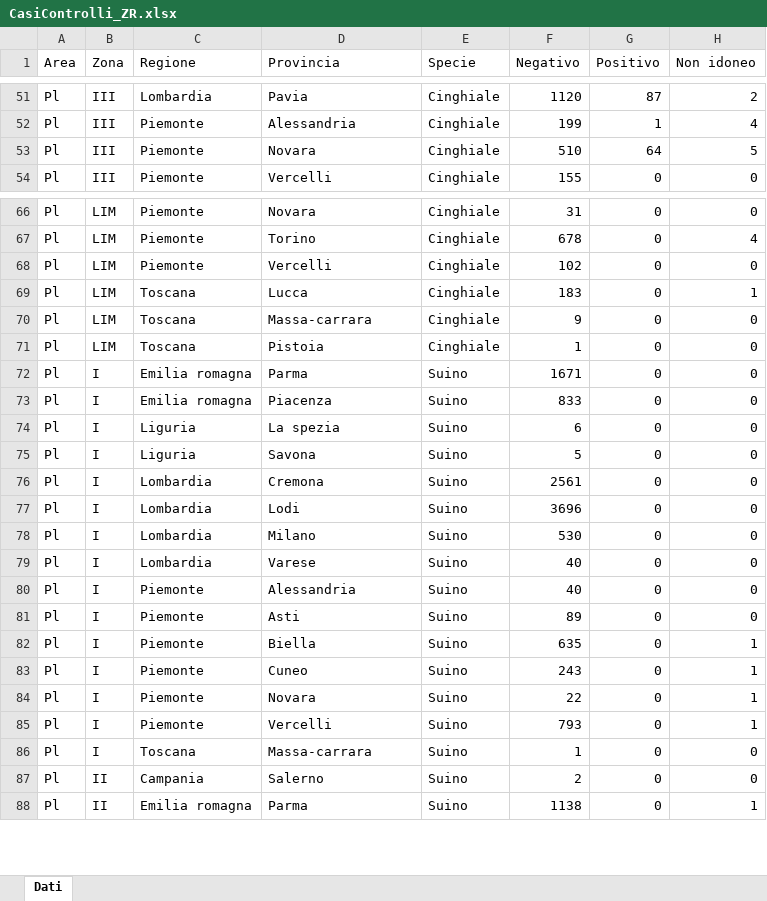
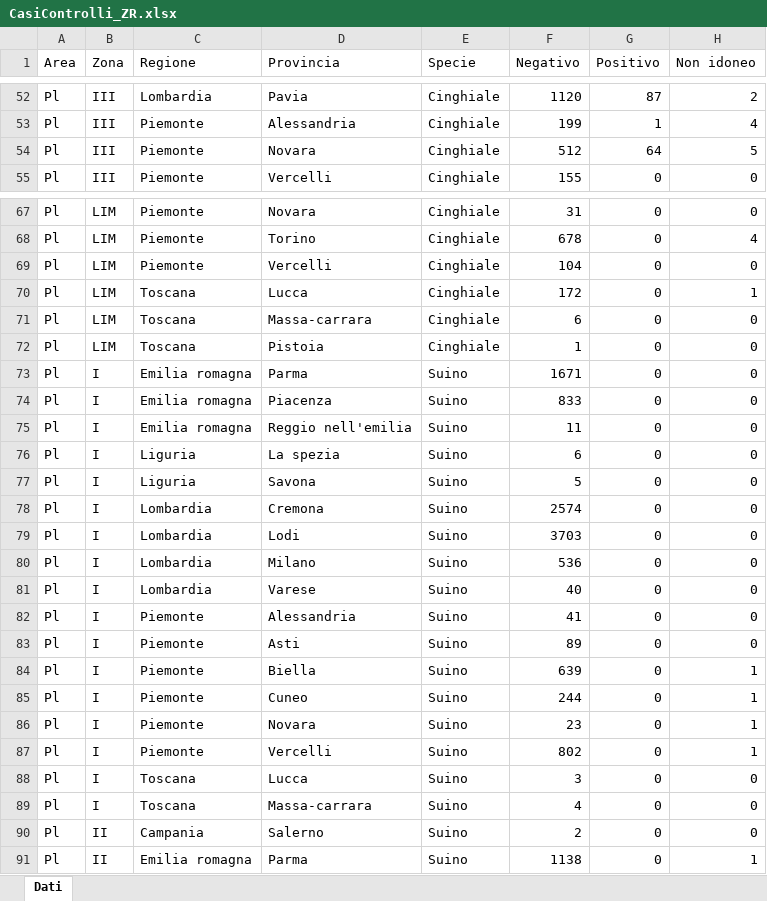
Before and after one commit to IZSAM-StatGIS/ReportPSA, an Excel workbook: Download/CasiControlli_ZR.xlsx, sheet Dati, drawn as a sheet; only a part is shown, gaps mark what is left out; values as stored, in another font and other column widths than the file's, no borders; addresses are those after the commit; the diff covers the shown part only; the diff names each change by its address in the sheet, - before the commit and + after, or states it on an @@ line.

```diff
--- a/Download/CasiControlli_ZR.xlsx (sheet Dati)
+++ b/Download/CasiControlli_ZR.xlsx (sheet Dati)
-F54 (Negativo): 510
+F54 (Negativo): 512
-F69 (Negativo): 102
+F69 (Negativo): 104
-F70 (Negativo): 183
+F70 (Negativo): 172
-F71 (Negativo): 9
+F71 (Negativo): 6
+row 75: Pl | I | Emilia romagna | Reggio nell'emilia | Suino | 11 | 0 | 0
-F78 (Negativo): 2561
+F78 (Negativo): 2574
-F79 (Negativo): 3696
+F79 (Negativo): 3703
-F80 (Negativo): 530
+F80 (Negativo): 536
-F82 (Negativo): 40
+F82 (Negativo): 41
-F84 (Negativo): 635
+F84 (Negativo): 639
-F85 (Negativo): 243
+F85 (Negativo): 244
-F86 (Negativo): 22
+F86 (Negativo): 23
-F87 (Negativo): 793
+F87 (Negativo): 802
+row 88: Pl | I | Toscana | Lucca | Suino | 3 | 0 | 0
-F89 (Negativo): 1
+F89 (Negativo): 4
```
Also changed, not shown: 1 added row and 31 edited cells elsewhere in this sheet, Download/Cinghiali_ZR.xlsx, Download/Comuni_PSA.xlsx, 34 other files.
